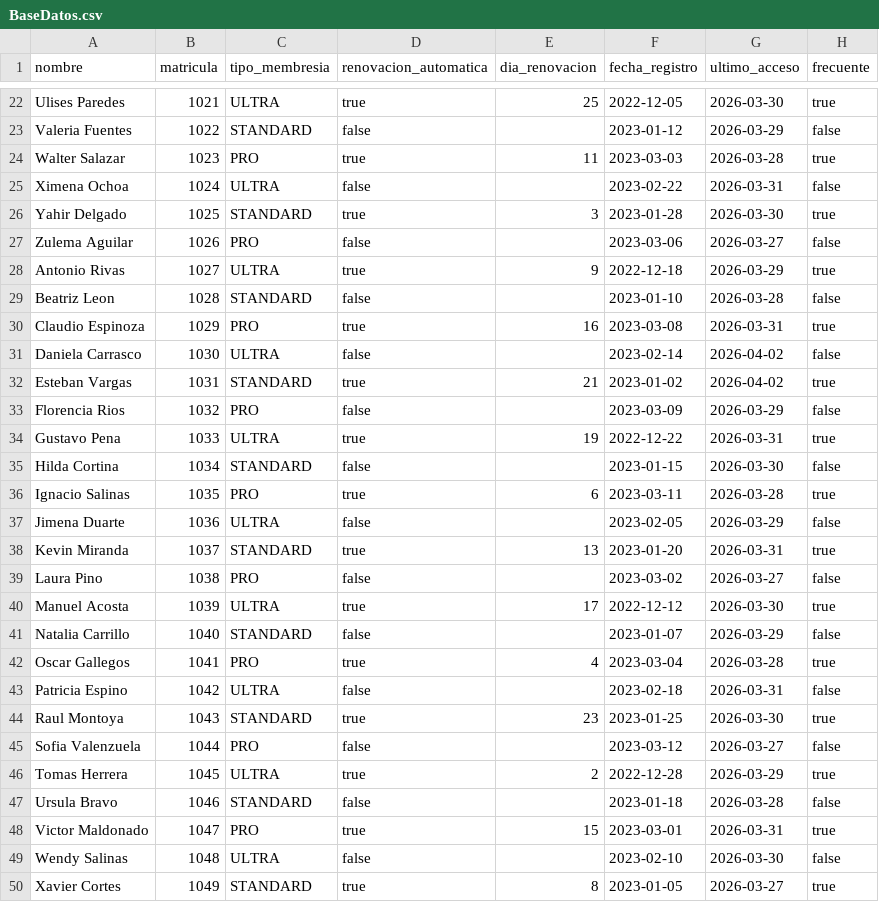
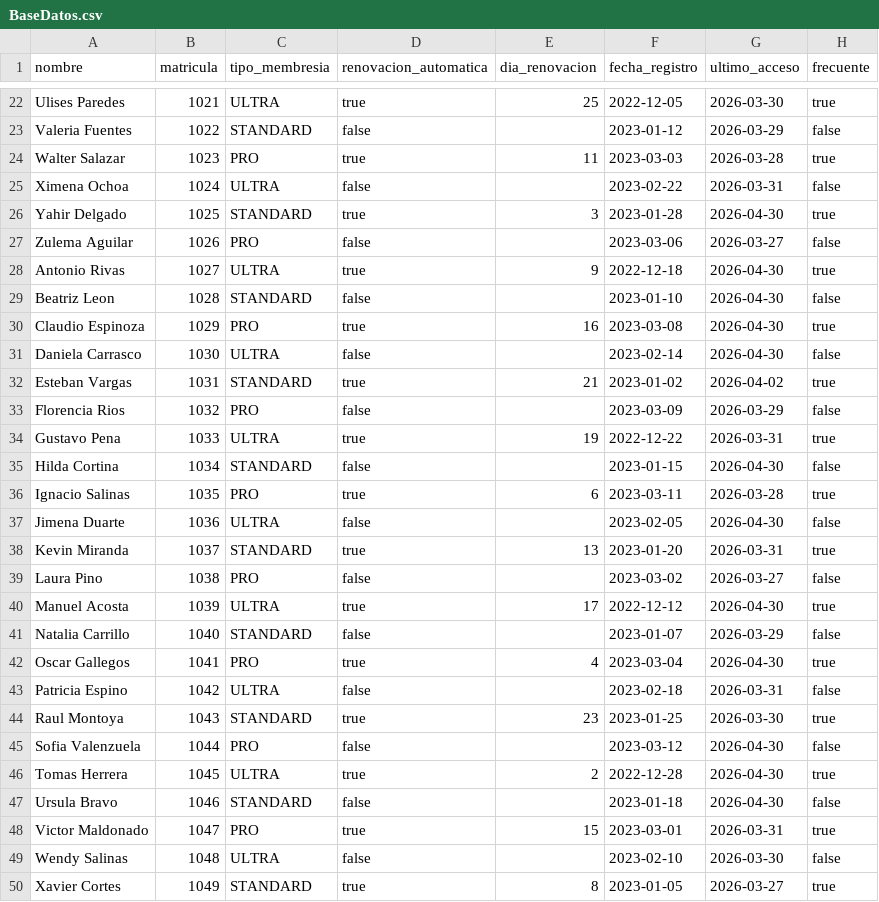
Before and after one commit to jsgojsgo/Laboratorio-POO, a CSV file: ProyectoFinal/src/resources/BaseDatos.csv, drawn as a sheet; only a part is shown, gaps mark what is left out; the diff covers the shown part only.

```diff
--- a/ProyectoFinal/src/resources/BaseDatos.csv
+++ b/ProyectoFinal/src/resources/BaseDatos.csv
@@ -25,8 +25,8 @@ Walter Salazar,1023,PRO,true,11,2023-03-03,2026-03-28,true
 Ximena Ochoa,1024,ULTRA,false,,2023-02-22,2026-03-31,false
-Yahir Delgado,1025,STANDARD,true,3,2023-01-28,2026-03-30,true
+Yahir Delgado,1025,STANDARD,true,3,2023-01-28,2026-04-30,true
 Zulema Aguilar,1026,PRO,false,,2023-03-06,2026-03-27,false
-Antonio Rivas,1027,ULTRA,true,9,2022-12-18,2026-03-29,true
-Beatriz Leon,1028,STANDARD,false,,2023-01-10,2026-03-28,false
-Claudio Espinoza,1029,PRO,true,16,2023-03-08,2026-03-31,true
-Daniela Carrasco,1030,ULTRA,false,,2023-02-14,2026-04-02,false
+Antonio Rivas,1027,ULTRA,true,9,2022-12-18,2026-04-30,true
+Beatriz Leon,1028,STANDARD,false,,2023-01-10,2026-04-30,false
+Claudio Espinoza,1029,PRO,true,16,2023-03-08,2026-04-30,true
+Daniela Carrasco,1030,ULTRA,false,,2023-02-14,2026-04-30,false
 Esteban Vargas,1031,STANDARD,true,21,2023-01-02,2026-04-02,true
@@ -34,15 +34,15 @@ Florencia Rios,1032,PRO,false,,2023-03-09,2026-03-29,false
 Gustavo Pena,1033,ULTRA,true,19,2022-12-22,2026-03-31,true
-Hilda Cortina,1034,STANDARD,false,,2023-01-15,2026-03-30,false
+Hilda Cortina,1034,STANDARD,false,,2023-01-15,2026-04-30,false
 Ignacio Salinas,1035,PRO,true,6,2023-03-11,2026-03-28,true
-Jimena Duarte,1036,ULTRA,false,,2023-02-05,2026-03-29,false
+Jimena Duarte,1036,ULTRA,false,,2023-02-05,2026-04-30,false
 Kevin Miranda,1037,STANDARD,true,13,2023-01-20,2026-03-31,true
 Laura Pino,1038,PRO,false,,2023-03-02,2026-03-27,false
-Manuel Acosta,1039,ULTRA,true,17,2022-12-12,2026-03-30,true
+Manuel Acosta,1039,ULTRA,true,17,2022-12-12,2026-04-30,true
 Natalia Carrillo,1040,STANDARD,false,,2023-01-07,2026-03-29,false
-Oscar Gallegos,1041,PRO,true,4,2023-03-04,2026-03-28,true
+Oscar Gallegos,1041,PRO,true,4,2023-03-04,2026-04-30,true
 Patricia Espino,1042,ULTRA,false,,2023-02-18,2026-03-31,false
 Raul Montoya,1043,STANDARD,true,23,2023-01-25,2026-03-30,true
-Sofia Valenzuela,1044,PRO,false,,2023-03-12,2026-03-27,false
-Tomas Herrera,1045,ULTRA,true,2,2022-12-28,2026-03-29,true
-Ursula Bravo,1046,STANDARD,false,,2023-01-18,2026-03-28,false
+Sofia Valenzuela,1044,PRO,false,,2023-03-12,2026-04-30,false
+Tomas Herrera,1045,ULTRA,true,2,2022-12-28,2026-04-30,true
+Ursula Bravo,1046,STANDARD,false,,2023-01-18,2026-04-30,false
 Victor Maldonado,1047,PRO,true,15,2023-03-01,2026-03-31,true
```
Also changed, not shown: 8 edited cells elsewhere in this file, ProyectoFinal/src/resources/Historial.csv, 4 other files.
